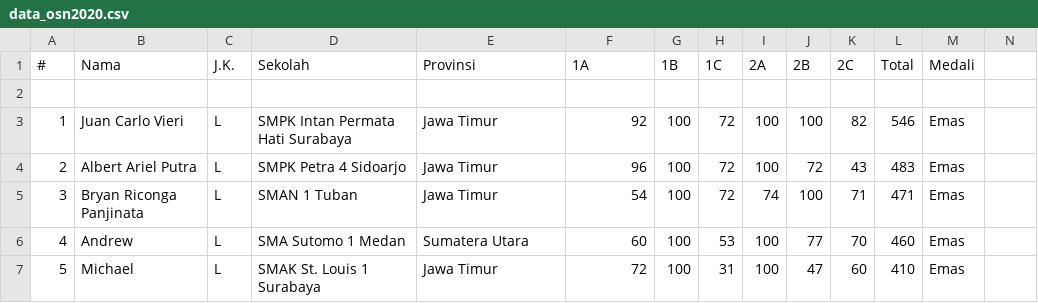
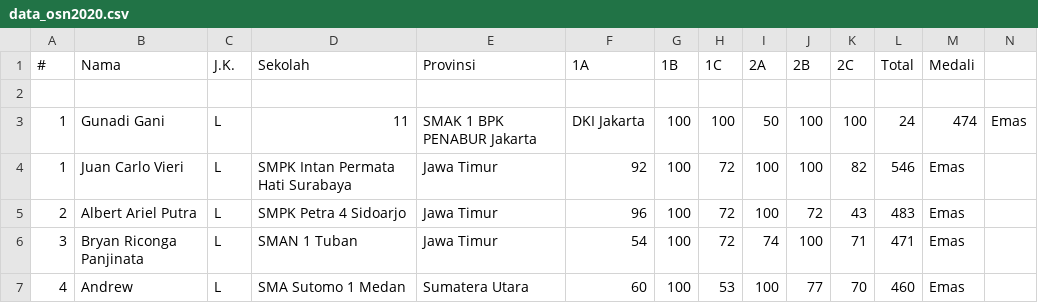
Before and after one commit to nathall-byeworld/dataosn, a CSV file: public/data/data_osn2020.csv, drawn as a sheet; only a part is shown; the shorter side is filled out with more unchanged rows; the diff names each change by its address in the sheet, - before the commit and + after, or states it on an @@ line.

Commit message:
Updated data_osn2020.csv

```diff
--- a/public/data/data_osn2020.csv
+++ b/public/data/data_osn2020.csv
+row 3: 1 | Gunadi Gani | L | 11 | SMAK 1 BPK PENABUR Jakarta | DKI Jakarta | 100 | 100 | 50 | 100 | 100 | 24 | 474 | Emas
```
